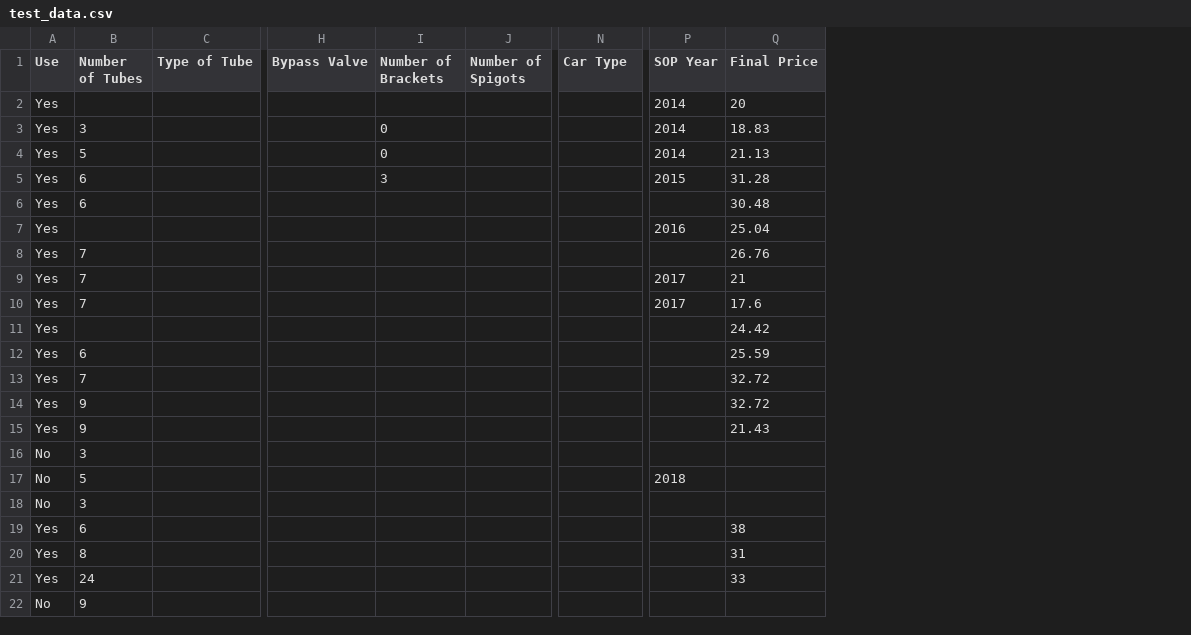
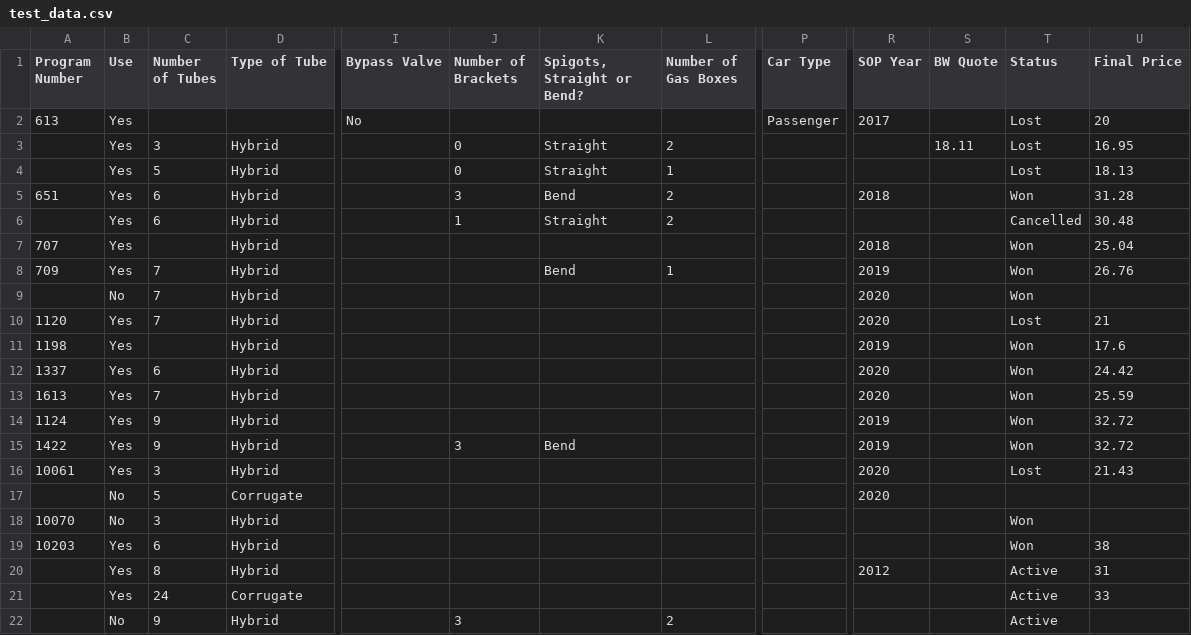
Before and after one commit to umanglathia/market-sensing, a CSV file: market-sensing/model/test_data.csv, drawn as a sheet; only a part is shown, gaps mark what is left out; removed rows and columns are numbered as before the commit, all else as after; the diff names each change by its address in the sheet, - before the commit and + after, or states it on an @@ line.

```diff
--- a/market-sensing/model/test_data.csv
+++ b/market-sensing/model/test_data.csv
+column A (Program Number), rows 2-19: 613 |  |  | 651 |  | 707 | 709 |  | 1120 | 1198 | 1337 | 1613 | 1124 | 1422 | 10061 |  | 10070 | 10203
-column J (Number of Spigots), empty
+column K (Spigots, Straight or Bend?), rows 3-15: Straight | Straight | Bend | Straight |  | Bend |  |  |  |  |  |  | Bend
+column L (Number of Gas Boxes), rows 3-22: 2 | 1 | 2 | 2 |  | 1 |  |  |  |  |  |  |  |  |  |  |  |  |  | 2
+column S (BW Quote), row 3: 18.11
+column T (Status), rows 2-22: Lost | Lost | Lost | Won | Cancelled | Won | Won | Won | Lost | Won | Won | Won | Won | Won | Lost |  | Won | Won | Active | Active | Active
-I2 (Bypass Valve): (empty)
+I2 (Bypass Valve): No
-P2 (Car Type): (empty)
+P2 (Car Type): Passenger
-R2 (SOP Year): 2014
+R2 (SOP Year): 2017
-D3:D16 (Type of Tube): (empty)
+D3:D16 (Type of Tube): Hybrid
-R3:R4 (SOP Year): 2014
+R3:R4 (SOP Year): (empty)
-U3 (Final Price): 18.83
+U3 (Final Price): 16.95
-U4 (Final Price): 21.13
+U4 (Final Price): 18.13
-R5 (SOP Year): 2015
+R5 (SOP Year): 2018
-J6 (Number of Brackets): (empty)
+J6 (Number of Brackets): 1
-R7 (SOP Year): 2016
+R7 (SOP Year): 2018
-R8 (SOP Year): (empty)
+R8 (SOP Year): 2019
-B9 (Use): Yes
+B9 (Use): No
-R9:R10 (SOP Year): 2017
+R9:R10 (SOP Year): 2020
-U9 (Final Price): 21
+U9 (Final Price): (empty)
-U10 (Final Price): 17.6
+U10 (Final Price): 21
-R11 (SOP Year): (empty)
+R11 (SOP Year): 2019
-U11 (Final Price): 24.42
+U11 (Final Price): 17.6
-R12:R13 (SOP Year): (empty)
+R12:R13 (SOP Year): 2020
-U12 (Final Price): 25.59
+U12 (Final Price): 24.42
-U13 (Final Price): 32.72
+U13 (Final Price): 25.59
-R14:R15 (SOP Year): (empty)
+R14:R15 (SOP Year): 2019
-J15 (Number of Brackets): (empty)
+J15 (Number of Brackets): 3
-U15 (Final Price): 21.43
+U15 (Final Price): 32.72
-B16 (Use): No
+B16 (Use): Yes
-R16 (SOP Year): (empty)
+R16 (SOP Year): 2020
-U16 (Final Price): (empty)
+U16 (Final Price): 21.43
-D17 (Type of Tube): (empty)
+D17 (Type of Tube): Corrugate
-R17 (SOP Year): 2018
+R17 (SOP Year): 2020
-D18:D20 (Type of Tube): (empty)
+D18:D20 (Type of Tube): Hybrid
-R20 (SOP Year): (empty)
+R20 (SOP Year): 2012
-D21 (Type of Tube): (empty)
+D21 (Type of Tube): Corrugate
-D22 (Type of Tube): (empty)
+D22 (Type of Tube): Hybrid
-J22 (Number of Brackets): (empty)
+J22 (Number of Brackets): 3
```
Also changed, not shown: 10 other files.
